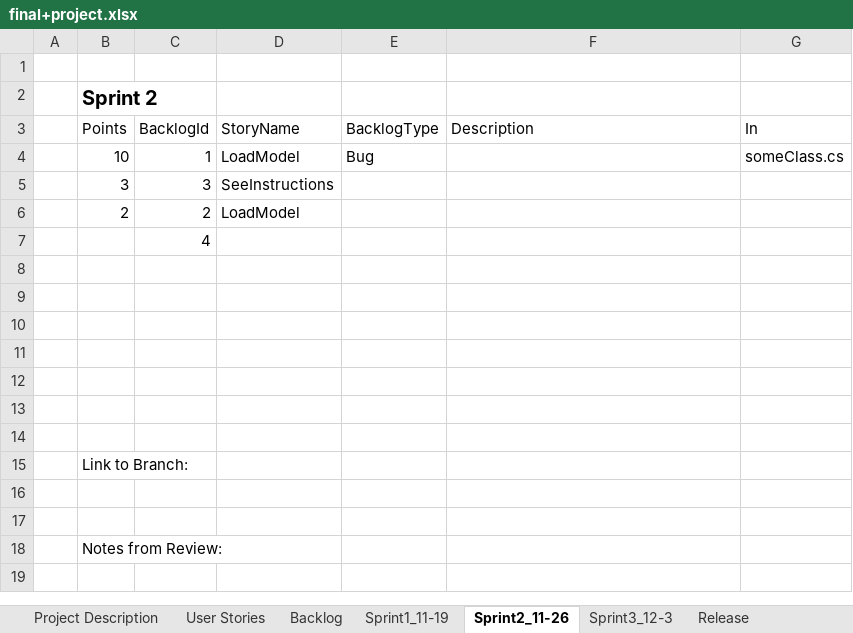
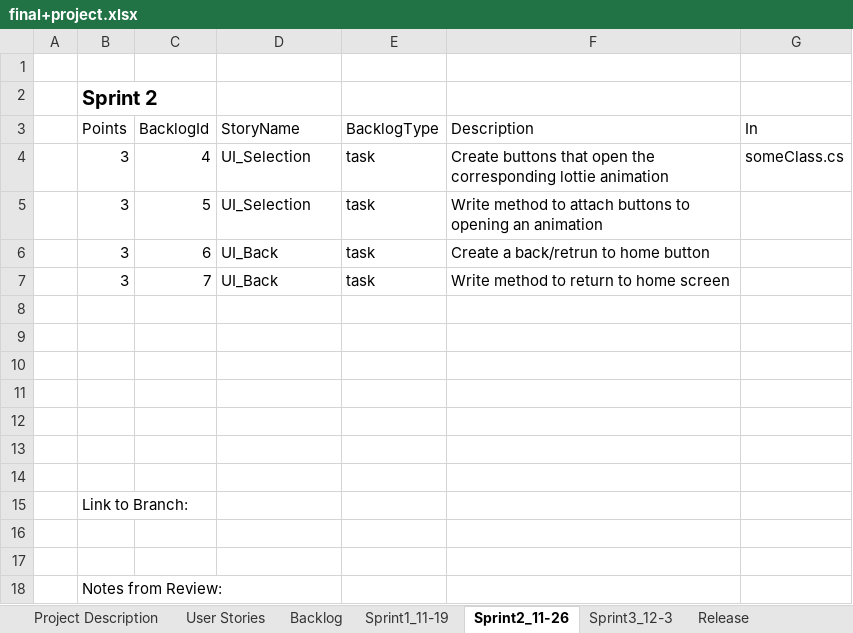
Before and after one commit to wfergus/GraphicsAppsFinal, an Excel workbook: final+project.xlsx, sheet Sprint2_11-26, drawn as a sheet; values as stored, in another font and other column widths than the file's, no borders; table styles not drawn; removed rows and columns are numbered as before the commit, all else as after; the diff names each change by its address in the sheet, - before the commit and + after, or states it on an @@ line.

Commit message:
adds backlog and sprints

```diff
--- a/final+project.xlsx (sheet Sprint2_11-26)
+++ b/final+project.xlsx (sheet Sprint2_11-26)
-row 4:  | 10 | 1 | LoadModel | Bug |  | someClass.cs
-row 5:  | 3 | 3 | SeeInstructions
-row 6:  | 2 | 2 | LoadModel
-row 7:  |  | 4
+row 4:  | 3 | 4 | UI_Selection | task | Create buttons that open the corresponding lottie animation | someClass.cs
+row 5:  | 3 | 5 | UI_Selection | task | Write method to attach buttons to opening an animation
+row 6:  | 3 | 6 | UI_Back | task | Create a back/retrun to home button
+row 7:  | 3 | 7 | UI_Back | task | Write method to return to home screen
```
Also changed, not shown: sheet Backlog, sheet Sprint3_12-3, sheet Sprint1_11-19, sheet User Stories.
